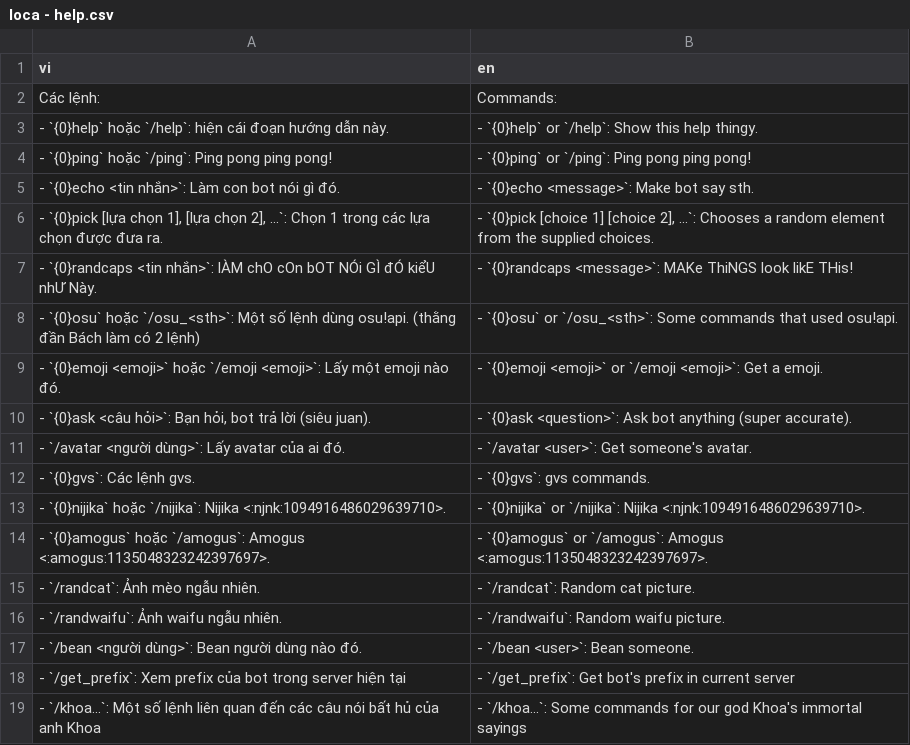
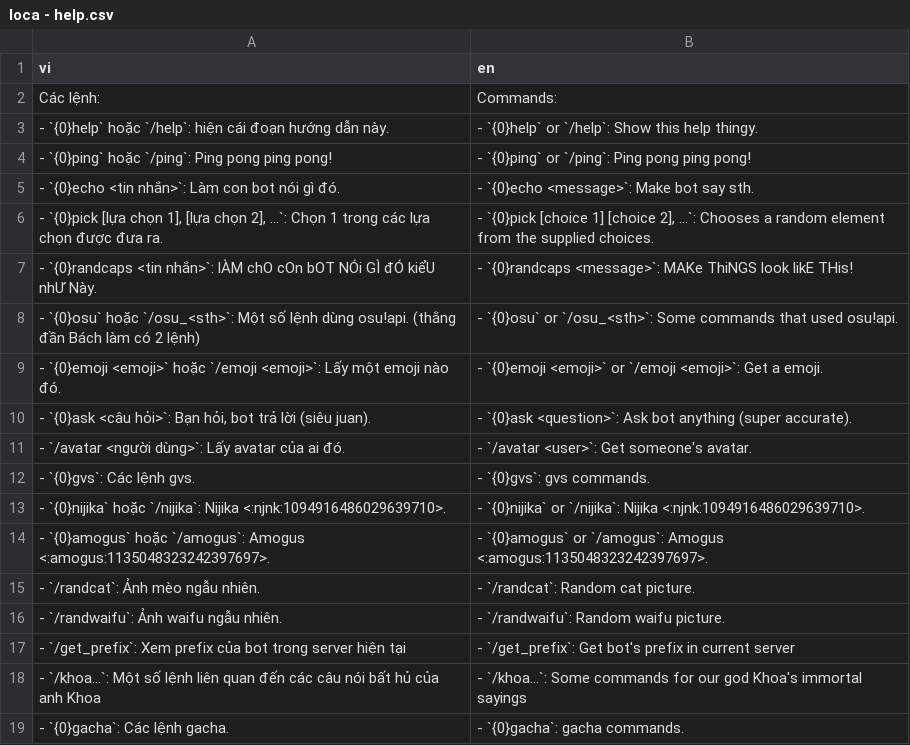
Before and after one commit to SussyGuy35/open-susbot, a CSV file: loca/loca - help.csv, drawn as a sheet.

Commit message:
return gacha part 5: main help, readme file, update docs

```diff
--- a/loca/loca - help.csv
+++ b/loca/loca - help.csv
@@ -16,4 +16,4 @@ Các lệnh:,Commands:
 - `/randwaifu`: Ảnh waifu ngẫu nhiên.,- `/randwaifu`: Random waifu picture.
-- `/bean <người dùng>`: Bean người dùng nào đó.,- `/bean <user>`: Bean someone.
 - `/get_prefix`: Xem prefix của bot trong server hiện tại,- `/get_prefix`: Get bot's prefix in current server
 - `/khoa...`: Một số lệnh liên quan đến các câu nói bất hủ của anh Khoa,- `/khoa...`: Some commands for our god Khoa's immortal sayings
+- `{0}gacha`: Các lệnh gacha.,- `{0}gacha`: gacha commands.
```
Also changed, not shown: 3 other files.
